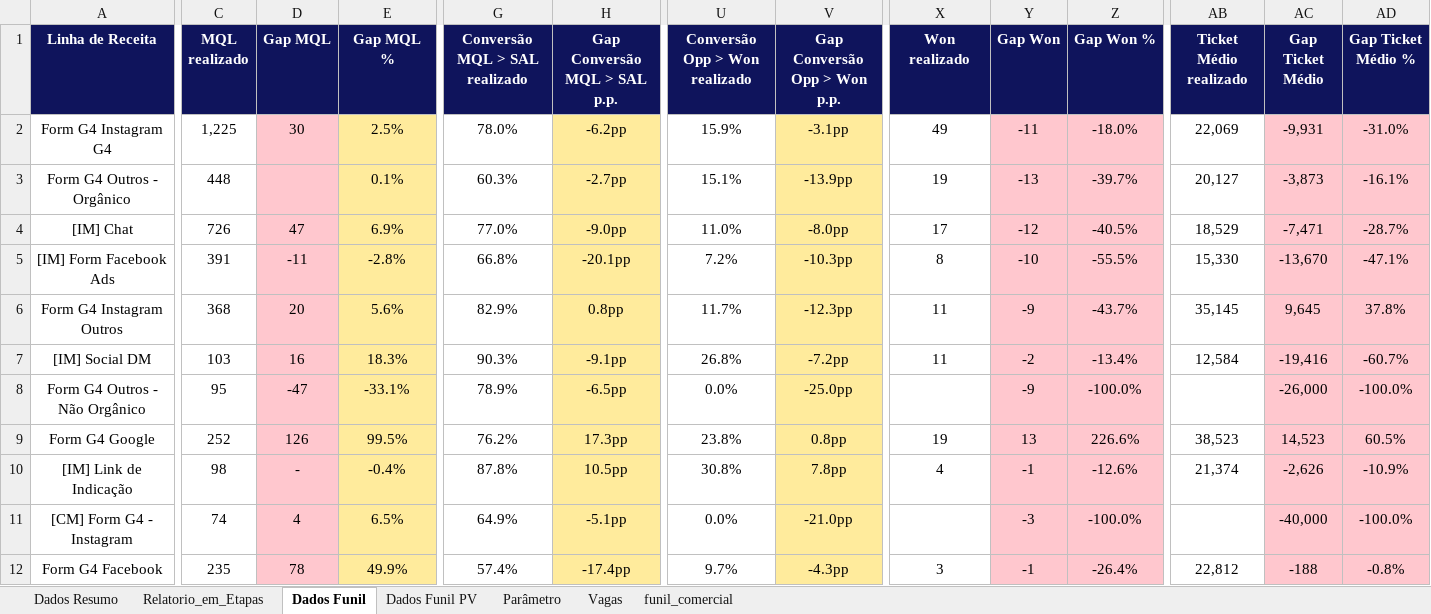
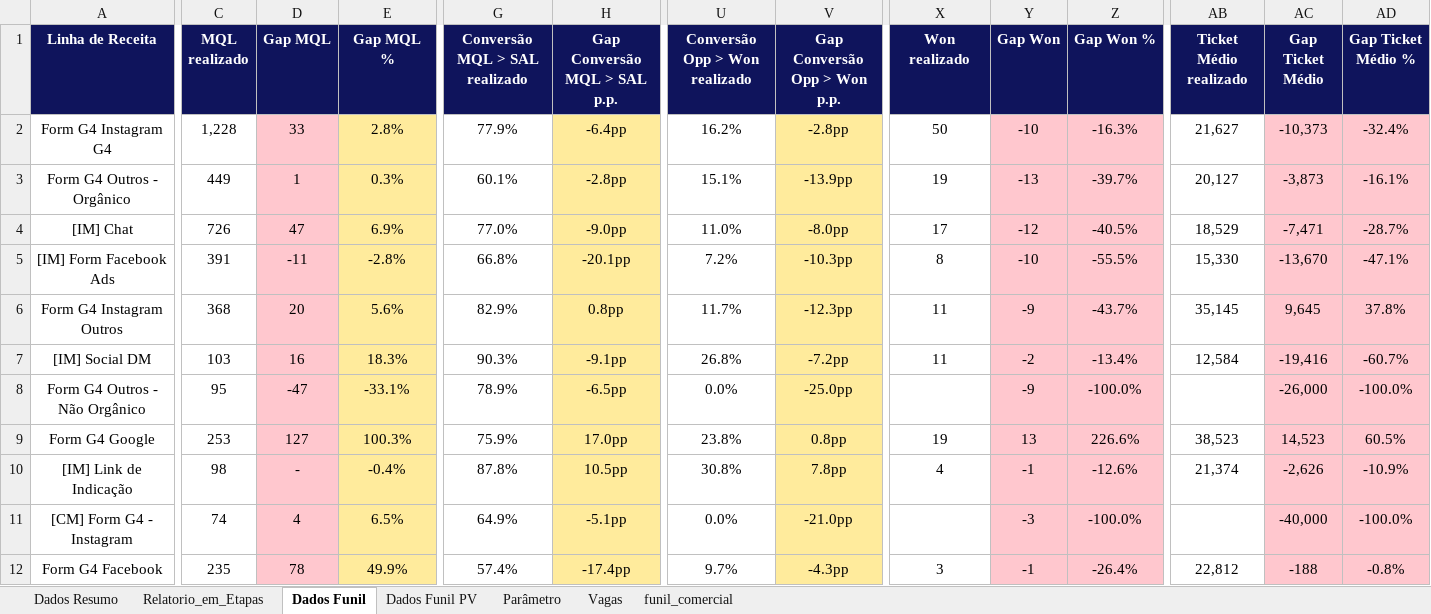
Before and after one commit to marcelohfms/n8n, an Excel workbook: relatorio_n8n.xlsx, sheet Dados Funil, drawn as a sheet; only a part is shown, gaps mark what is left out; values as stored, in another font and other column widths than the file's, no borders; charts and pictures and conditional formats not drawn; the diff names each change by its address in the sheet, - before the commit and + after, or states it on an @@ line.

```diff
--- a/relatorio_n8n.xlsx (sheet Dados Funil)
+++ b/relatorio_n8n.xlsx (sheet Dados Funil)
-C2 (MQL realizado): 1,225
+C2 (MQL realizado): 1,228
-D2 (Gap MQL): 30
+D2 (Gap MQL): 33
-E2 (Gap MQL %): 2.5%
+E2 (Gap MQL %): 2.8%
-G2 (Conversão MQL > SAL realizado): 78.0%
+G2 (Conversão MQL > SAL realizado): 77.9%
-H2 (Gap Conversão MQL > SAL p.p.): -6.2pp
+H2 (Gap Conversão MQL > SAL p.p.): -6.4pp
-U2 (Conversão Opp > Won realizado): 15.9%
+U2 (Conversão Opp > Won realizado): 16.2%
-V2 (Gap Conversão Opp > Won p.p.): -3.1pp
+V2 (Gap Conversão Opp > Won p.p.): -2.8pp
-X2 (Won realizado): 49
+X2 (Won realizado): 50
-Y2 (Gap Won): -11
+Y2 (Gap Won): -10
-Z2 (Gap Won %): -18.0%
+Z2 (Gap Won %): -16.3%
-AB2 (Ticket Médio realizado): 22,069
+AB2 (Ticket Médio realizado): 21,627
-AC2 (Gap Ticket Médio): -9,931
+AC2 (Gap Ticket Médio): -10,373
-AD2 (Gap Ticket Médio %): -31.0%
+AD2 (Gap Ticket Médio %): -32.4%
-C3 (MQL realizado): 448
+C3 (MQL realizado): 449
-D3 (Gap MQL): (empty)
+D3 (Gap MQL): 1
-E3 (Gap MQL %): 0.1%
+E3 (Gap MQL %): 0.3%
-G3 (Conversão MQL > SAL realizado): 60.3%
+G3 (Conversão MQL > SAL realizado): 60.1%
-H3 (Gap Conversão MQL > SAL p.p.): -2.7pp
+H3 (Gap Conversão MQL > SAL p.p.): -2.8pp
-C9 (MQL realizado): 252
+C9 (MQL realizado): 253
-D9 (Gap MQL): 126
+D9 (Gap MQL): 127
-E9 (Gap MQL %): 99.5%
+E9 (Gap MQL %): 100.3%
-G9 (Conversão MQL > SAL realizado): 76.2%
+G9 (Conversão MQL > SAL realizado): 75.9%
-H9 (Gap Conversão MQL > SAL p.p.): 17.3pp
+H9 (Gap Conversão MQL > SAL p.p.): 17.0pp
```
Also changed, not shown: sheet Dados Funil PV, sheet Relatorio_em_Etapas.
